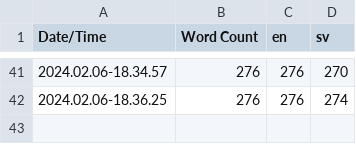
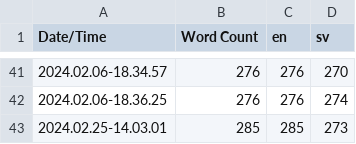
Before and after one commit to salmonslay/Sonder, a CSV file: Content/Localization/Game/Game.csv, drawn as a sheet; only a part is shown, gaps mark what is left out; the diff names each change by its address in the sheet, - before the commit and + after, or states it on an @@ line.

```diff
--- a/Content/Localization/Game/Game.csv
+++ b/Content/Localization/Game/Game.csv
+row 43: 2024.02.25-14.03.01 | 285 | 285 | 273
```
Also changed, not shown: 5 other files.
